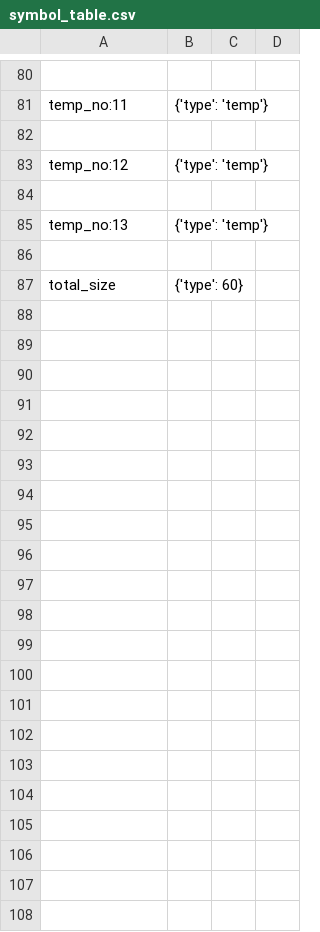
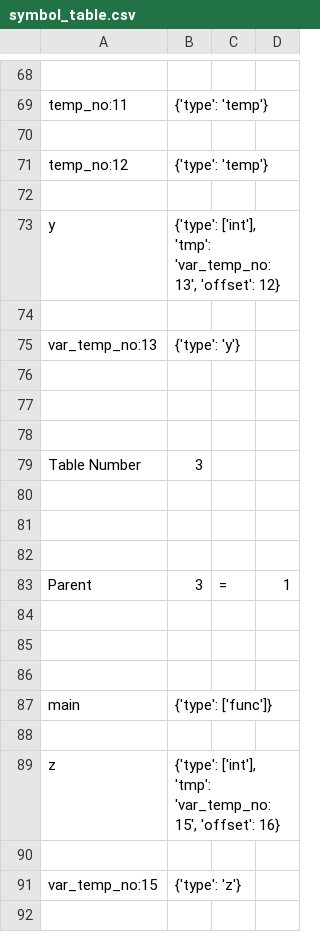
Before and after one commit to nibir8-source/Group_5_CS335_Project, a CSV file: src/symbol_table.csv, drawn as a sheet; only a part is shown, gaps mark what is left out; removed rows and columns are numbered as before the commit, all else as after; the diff covers the shown part only; the diff names each change by its address in the sheet, - before the commit and + after, or states it on an @@ line.

```diff
--- a/src/symbol_table.csv
+++ b/src/symbol_table.csv
-row 85: temp_no:13 | {'type': 'temp'}
+row 73: y | {'type': ['int'], 'tmp': 'var_temp_no:13', 'offset': 12}
+row 75: var_temp_no:13 | {'type': 'y'}
-row 76: total_size | {'type': 60}
+row 76: (empty)
+row 77: (empty)
+row 78: (empty)
+row 79: Table Number | 3
+row 80: (empty)
+row 81: (empty)
+row 82: (empty)
+row 83: Parent | 3 | = | 1
+row 84: (empty)
+row 85: (empty)
+row 86: (empty)
+row 87: main | {'type': ['func']}
+row 88: (empty)
+row 89: z | {'type': ['int'], 'tmp': 'var_temp_no:15', 'offset': 16}
+row 90: (empty)
+row 91: var_temp_no:15 | {'type': 'z'}
+row 92: (empty)
```
Also changed, not shown: 25 added rows, 22 removed rows and 8 edited cells elsewhere in this file, 4 other files.
